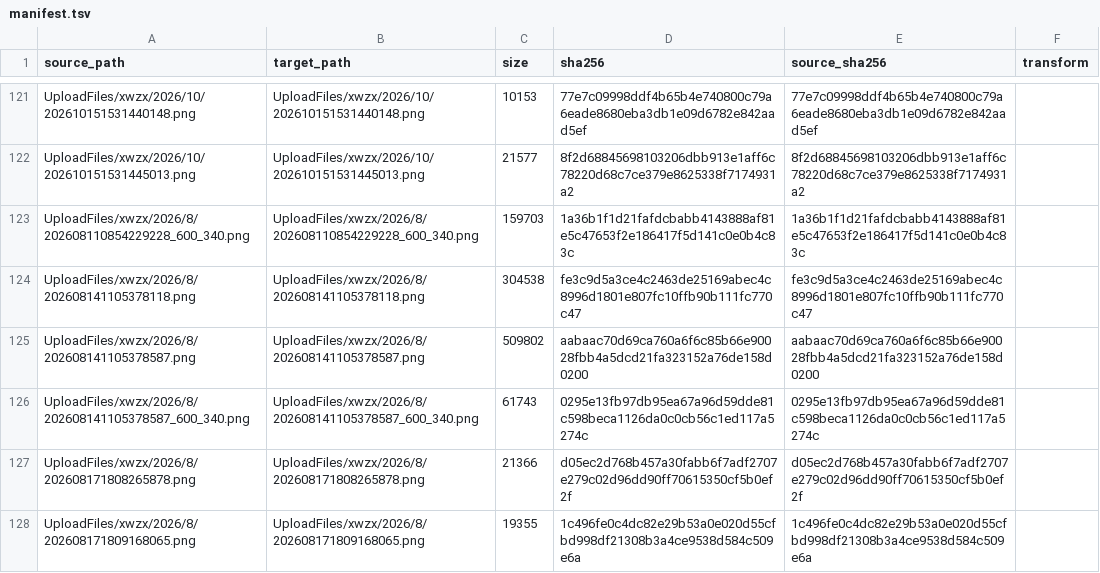
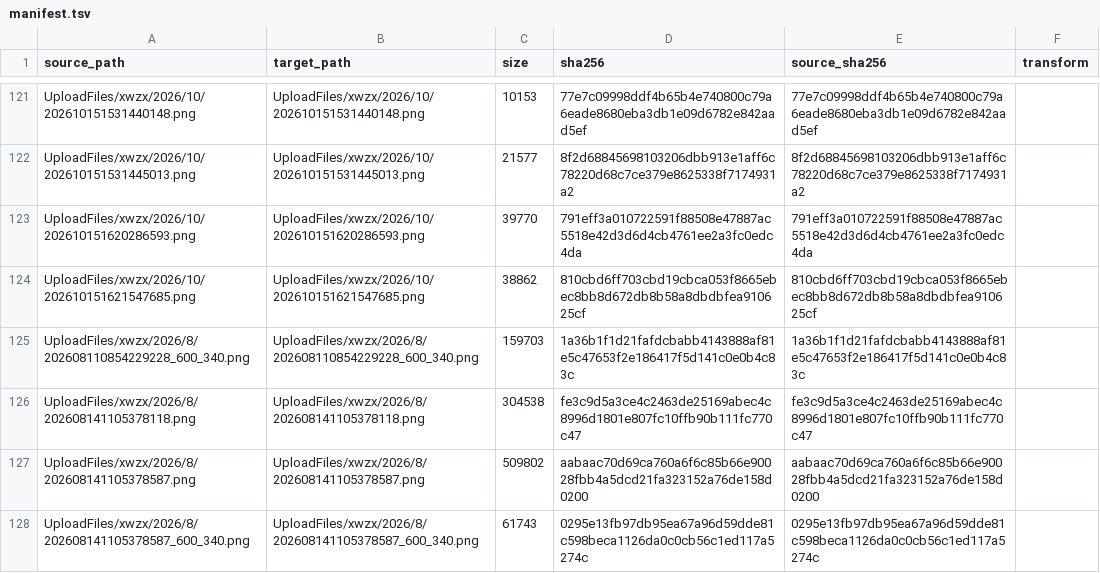
Before and after one commit to Shaoxing-No-1-High-School/Shaoxingyizhong-img-xwzx-2026-h2, a TSV file: manifest.tsv, drawn as a sheet; only a part is shown, gaps mark what is left out; the shorter side is filled out with more unchanged rows.

```diff
--- a/manifest.tsv
+++ b/manifest.tsv
@@ -122,2 +122,4 @@ UploadFiles/xwzx/2026/10/202610151531440148.png	UploadFiles/xwzx/2026/10/2026101
 UploadFiles/xwzx/2026/10/202610151531445013.png	UploadFiles/xwzx/2026/10/202610151531445013.png	21577	8f2d68845698103206dbb913e1aff6c78220d68c7ce379e8625338f7174931a2	8f2d68845698103206dbb913e1aff6c78220d68c7ce379e8625338f7174931a2	
+UploadFiles/xwzx/2026/10/202610151620286593.png	UploadFiles/xwzx/2026/10/202610151620286593.png	39770	791eff3a010722591f88508e47887ac5518e42d3d6d4cb4761ee2a3fc0edc4da	791eff3a010722591f88508e47887ac5518e42d3d6d4cb4761ee2a3fc0edc4da	
+UploadFiles/xwzx/2026/10/202610151621547685.png	UploadFiles/xwzx/2026/10/202610151621547685.png	38862	810cbd6ff703cbd19cbca053f8665ebec8bb8d672db8b58a8dbdbfea910625cf	810cbd6ff703cbd19cbca053f8665ebec8bb8d672db8b58a8dbdbfea910625cf	
 UploadFiles/xwzx/2026/8/202608110854229228_600_340.png	UploadFiles/xwzx/2026/8/202608110854229228_600_340.png	159703	1a36b1f1d21fafdcbabb4143888af81e5c47653f2e186417f5d141c0e0b4c83c	1a36b1f1d21fafdcbabb4143888af81e5c47653f2e186417f5d141c0e0b4c83c	
```
Also changed, not shown: 2 other files.
